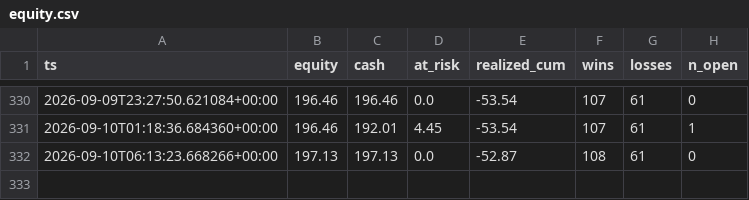
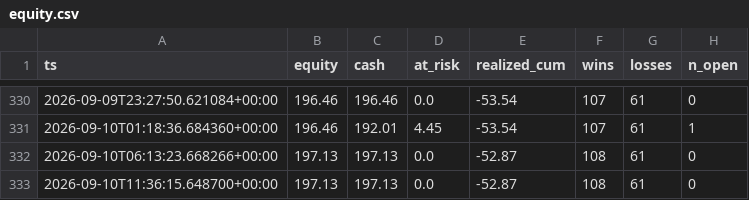
Before and after one commit to JorgeCampe/crypto-signals-bot, a CSV file: crypto_signals_bot/data/equity.csv, drawn as a sheet; only a part is shown, gaps mark what is left out.

```diff
--- a/crypto_signals_bot/data/equity.csv
+++ b/crypto_signals_bot/data/equity.csv
@@ -332 +332,2 @@ ts,equity,cash,at_risk,realized_cum,wins,losses,n_open
 2026-09-10T06:13:23.668266+00:00,197.13,197.13,0.0,-52.87,108,61,0
+2026-09-10T11:36:15.648700+00:00,197.13,197.13,0.0,-52.87,108,61,0
```
Also changed, not shown: 2 other files.
